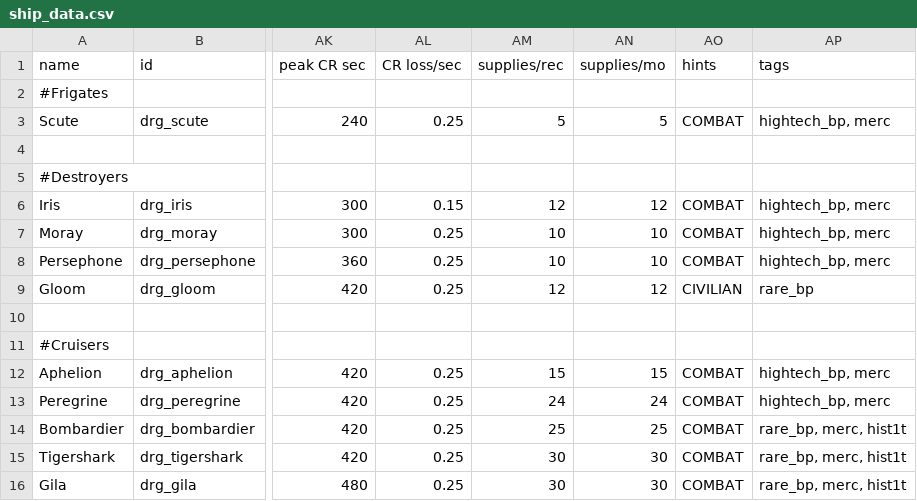
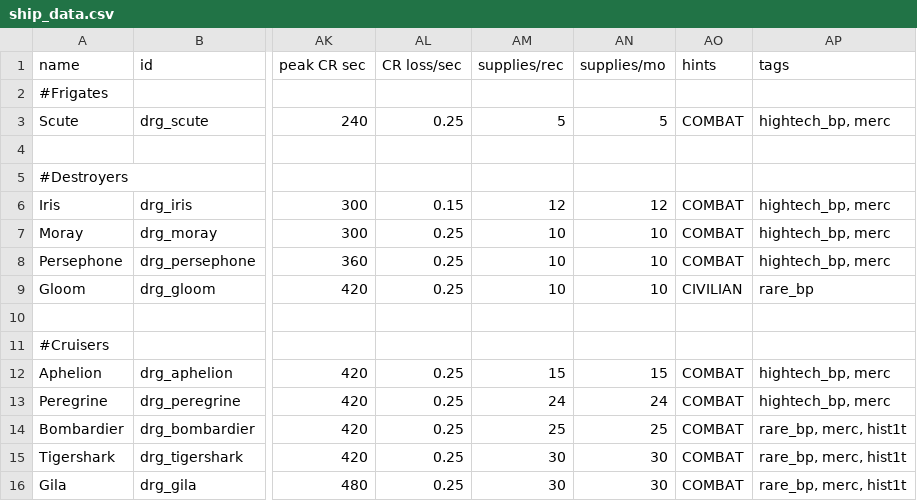
Before and after one commit to theDragn/HTE, a CSV file: data/hulls/ship_data.csv, drawn as a sheet; only a part is shown, gaps mark what is left out; the diff names each change by its address in the sheet, - before the commit and + after, or states it on an @@ line.

```diff
--- a/data/hulls/ship_data.csv
+++ b/data/hulls/ship_data.csv
-AM9 (supplies/rec): 12
+AM9 (supplies/rec): 10
-AN9 (supplies/mo): 12
+AN9 (supplies/mo): 10
```
Also changed, not shown: data/strings/descriptions.csv, 3 other files.
